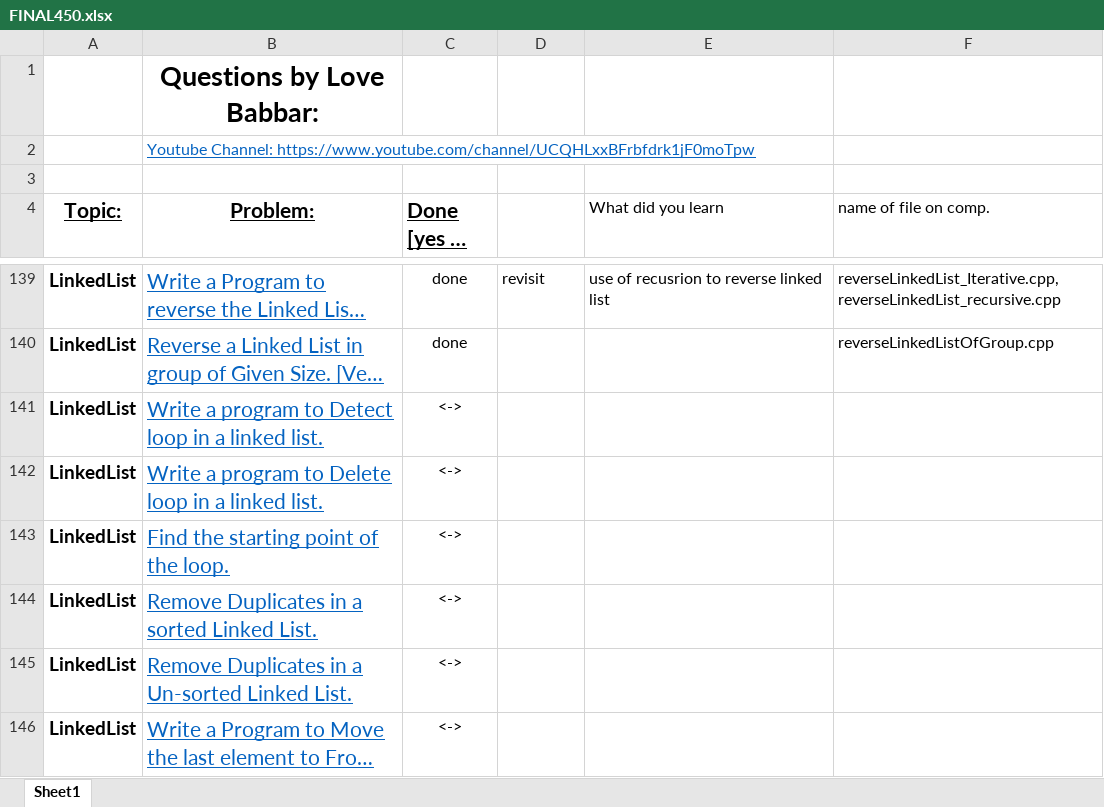
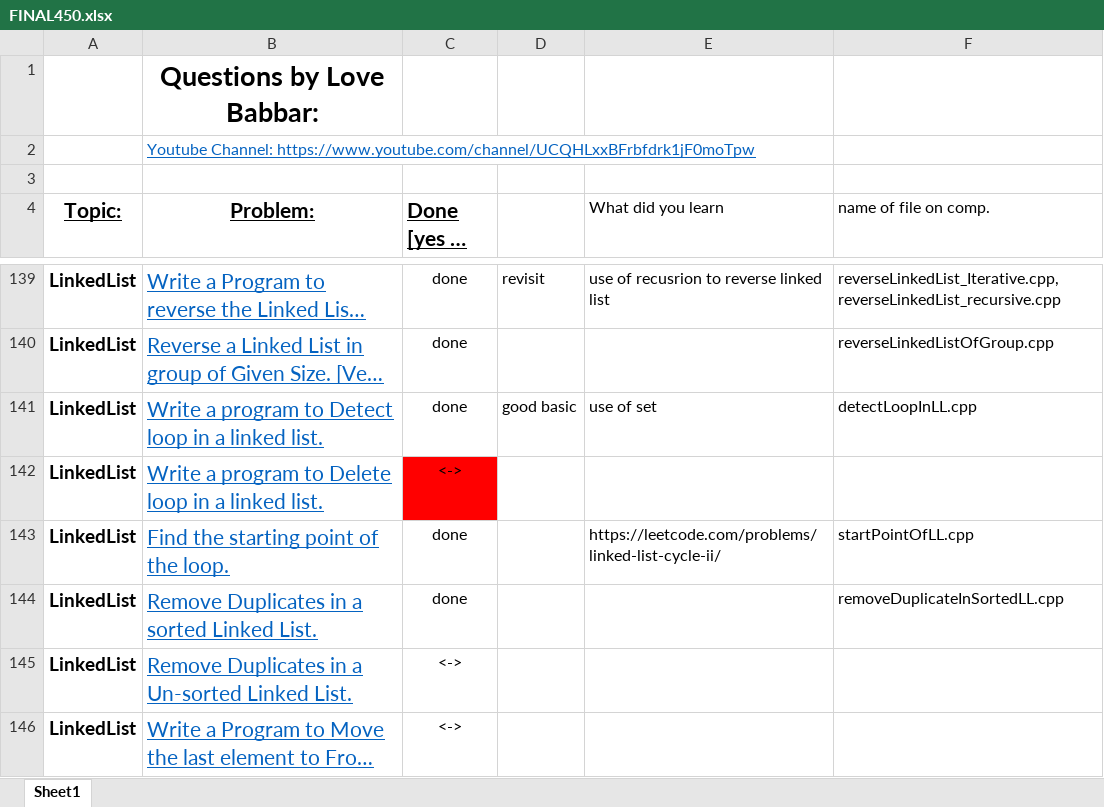
Before and after one commit to sushant10-creator/Love-babbar-spreadsheet, an Excel workbook: FINAL450.xlsx, sheet Sheet1, drawn as a sheet; only a part is shown, gaps mark what is left out; long unchanged cells end in …; values as stored, in another font and other column widths than the file's, no borders; the diff names each change by its address in the sheet, - before the commit and + after, or states it on an @@ line.

```diff
--- a/FINAL450.xlsx (sheet Sheet1)
+++ b/FINAL450.xlsx (sheet Sheet1)
-C141 (Done [yes or no]): <->
+C141 (Done [yes or no]): done
-D141: (empty)
+D141: good basic
-E141 (What did you learn): (empty)
+E141 (What did you learn): use of set
-F141 (name of file on comp.): (empty)
+F141 (name of file on comp.): detectLoopInLL.cpp
-C142 fill: none
+C142 fill: #FF0000
-C143:C144 (Done [yes or no]): <->
+C143:C144 (Done [yes or no]): done
-E143 (What did you learn): (empty)
+E143 (What did you learn): https://leetcode.com/problems/linked-list-cycle-ii/
-F143 (name of file on comp.): (empty)
+F143 (name of file on comp.): startPointOfLL.cpp
-F144 (name of file on comp.): (empty)
+F144 (name of file on comp.): removeDuplicateInSortedLL.cpp
```
Also changed, not shown: 3 other files.
